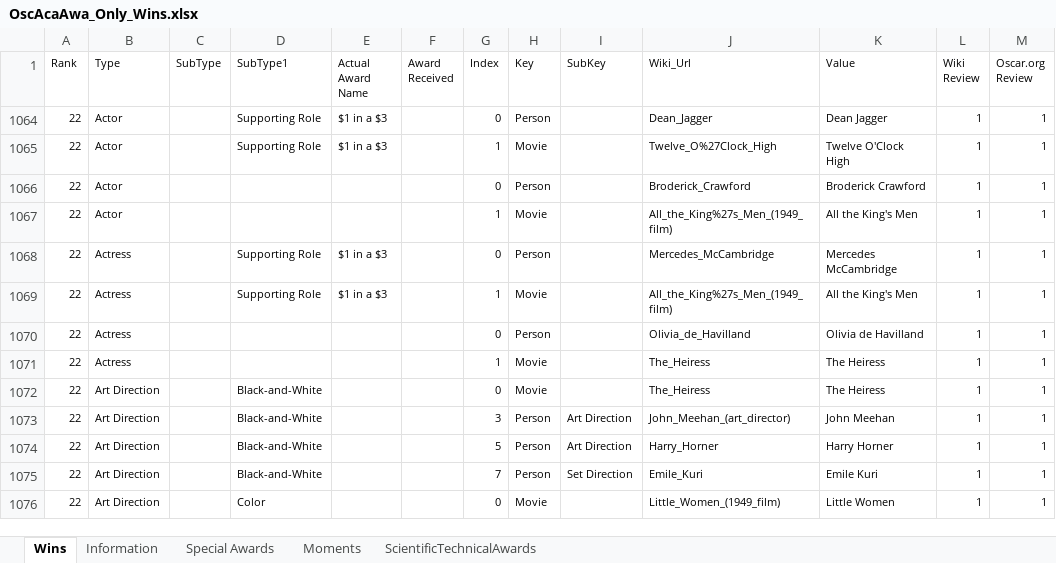
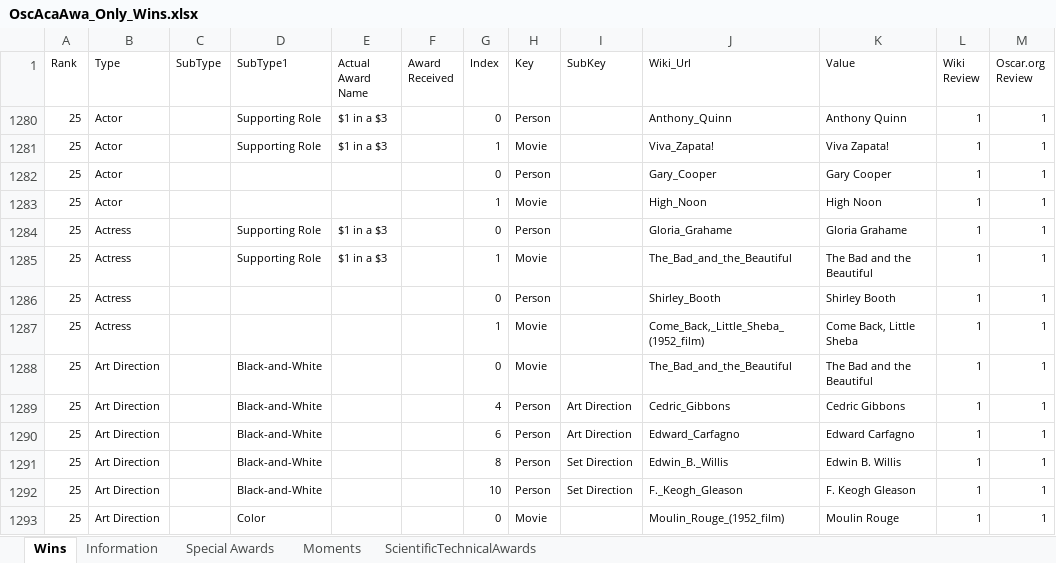
Before and after one commit to sndjones007/online_movies_channel, an Excel workbook: Database/OscAcaAwa_Only_Wins.xlsx, sheet Wins, drawn as a sheet; only a part is shown; values as stored, in another font and other column widths than the file's, no borders; table styles not drawn; addresses are those after the commit; the diff covers the shown part only; the diff names each change by its address in the sheet, - before the commit and + after, or states it on an @@ line.

Commit message:
Update

```diff
--- a/Database/OscAcaAwa_Only_Wins.xlsx (sheet Wins)
+++ b/Database/OscAcaAwa_Only_Wins.xlsx (sheet Wins)
-A1280:A1291 (Rank): 22
+A1280:A1291 (Rank): 25
-J1280 (Wiki_Url): Dean_Jagger
+J1280 (Wiki_Url): Anthony_Quinn
-K1280 (Value): Dean Jagger
+K1280 (Value): Anthony Quinn
-J1281 (Wiki_Url): Twelve_O%27Clock_High
+J1281 (Wiki_Url): Viva_Zapata!
-K1281 (Value): Twelve O'Clock High
+K1281 (Value): Viva Zapata!
-J1282 (Wiki_Url): Broderick_Crawford
+J1282 (Wiki_Url): Gary_Cooper
-K1282 (Value): Broderick Crawford
+K1282 (Value): Gary Cooper
-J1283 (Wiki_Url): All_the_King%27s_Men_(1949_film)
+J1283 (Wiki_Url): High_Noon
-K1283 (Value): All the King's Men
+K1283 (Value): High Noon
-J1284 (Wiki_Url): Mercedes_McCambridge
+J1284 (Wiki_Url): Gloria_Grahame
-K1284 (Value): Mercedes McCambridge
+K1284 (Value): Gloria Grahame
-J1285 (Wiki_Url): All_the_King%27s_Men_(1949_film)
+J1285 (Wiki_Url): The_Bad_and_the_Beautiful
-K1285 (Value): All the King's Men
+K1285 (Value): The Bad and the Beautiful
-J1286 (Wiki_Url): Olivia_de_Havilland
+J1286 (Wiki_Url): Shirley_Booth
-K1286 (Value): Olivia de Havilland
+K1286 (Value): Shirley Booth
-J1287 (Wiki_Url): The_Heiress
+J1287 (Wiki_Url): Come_Back,_Little_Sheba_(1952_film)
-K1287 (Value): The Heiress
+K1287 (Value): Come Back, Little Sheba
-J1288 (Wiki_Url): The_Heiress
+J1288 (Wiki_Url): The_Bad_and_the_Beautiful
-K1288 (Value): The Heiress
+K1288 (Value): The Bad and the Beautiful
-G1289 (Index): 3
+G1289 (Index): 4
-J1289 (Wiki_Url): John_Meehan_(art_director)
+J1289 (Wiki_Url): Cedric_Gibbons
-K1289 (Value): John Meehan
+K1289 (Value): Cedric Gibbons
-G1290 (Index): 5
+G1290 (Index): 6
-J1290 (Wiki_Url): Harry_Horner
+J1290 (Wiki_Url): Edward_Carfagno
-K1290 (Value): Harry Horner
+K1290 (Value): Edward Carfagno
-G1291 (Index): 7
+G1291 (Index): 8
-J1291 (Wiki_Url): Emile_Kuri
+J1291 (Wiki_Url): Edwin_B._Willis
-K1291 (Value): Emile Kuri
+K1291 (Value): Edwin B. Willis
+row 1292: 25 | Art Direction |  | Black-and-White |  |  | 10 | Person | Set Direction | F._Keogh_Gleason | F. Keogh Gleason | 1 | 1
-A1293 (Rank): 22
+A1293 (Rank): 25
-J1293 (Wiki_Url): Little_Women_(1949_film)
+J1293 (Wiki_Url): Moulin_Rouge_(1952_film)
-K1293 (Value): Little Women
+K1293 (Value): Moulin Rouge
```
Also changed, not shown: 11 added rows, 17 hidden or unhidden rows, 130 edited cells and cell formats elsewhere in this sheet, sheet Special Awards, hidden cells.
